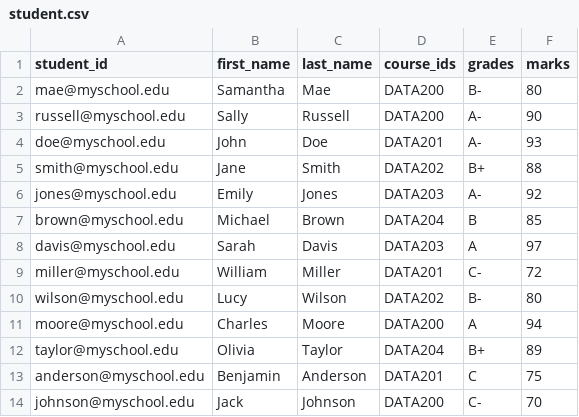
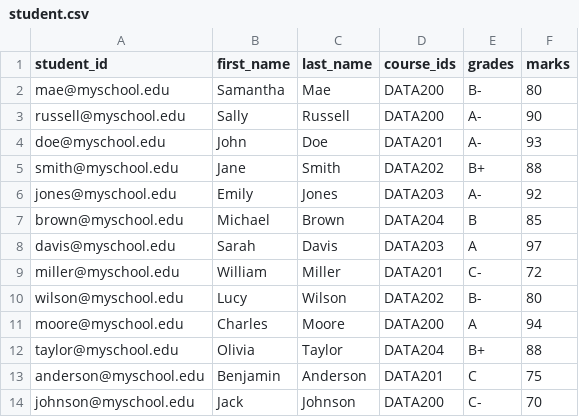
Before and after one commit to lpakingan/Data200-Lab1, a CSV file: student.csv, drawn as a sheet.

```diff
--- a/student.csv
+++ b/student.csv
@@ -11,3 +11,3 @@ wilson@myschool.edu,Lucy,Wilson,DATA202,B-,80
 moore@myschool.edu,Charles,Moore,DATA200,A,94
-taylor@myschool.edu,Olivia,Taylor,DATA204,B+,89
+taylor@myschool.edu,Olivia,Taylor,DATA204,B+,88
 anderson@myschool.edu,Benjamin,Anderson,DATA201,C,75
```
Also changed, not shown: 1 other file.
